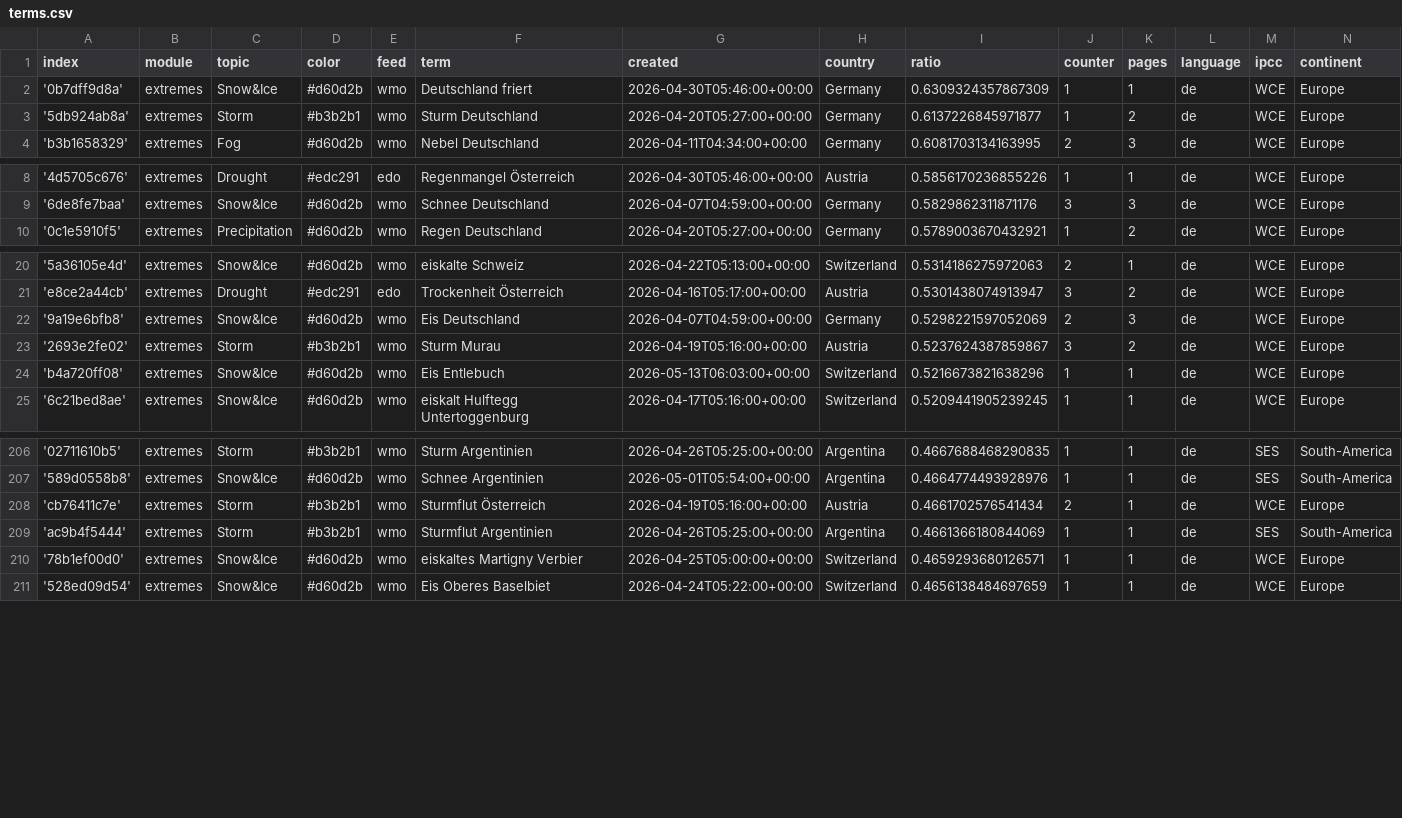
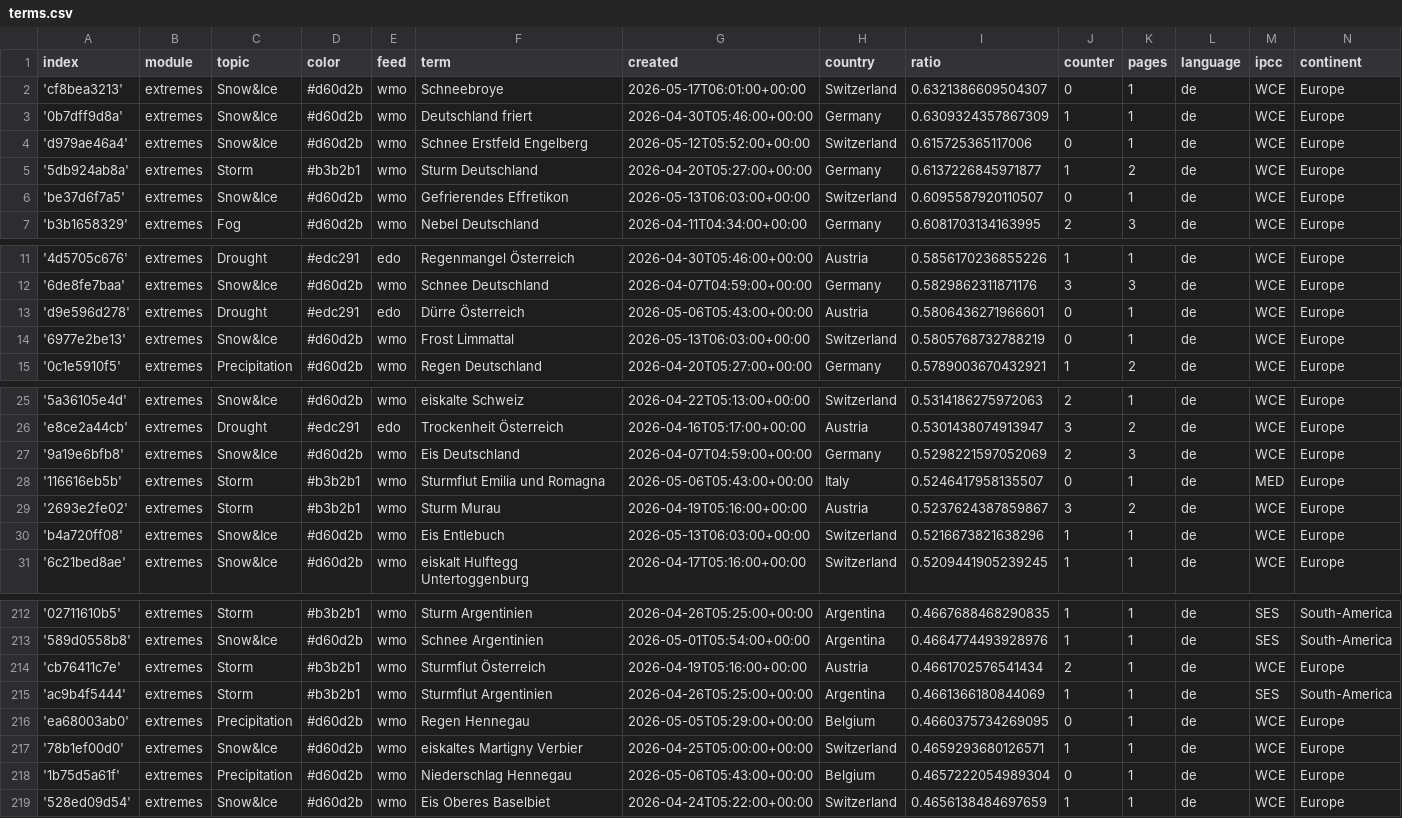
Before and after one commit to pg-ufr-news/germanExtremes, a CSV file: terms.csv, drawn as a sheet; only a part is shown, gaps mark what is left out; the diff covers the shown part only.

Commit message:
Commit from GitHub Actions (import:0.0)

```diff
--- a/terms.csv
+++ b/terms.csv
@@ -1,4 +1,7 @@
 index,module,topic,color,feed,term,created,country,ratio,counter,pages,language,ipcc,continent
+'cf8bea3213',extremes,Snow&Ice,#d60d2b,wmo,Schneebroye,2026-05-17T06:01:00+00:00,Switzerland,0.6321386609504307,0,1,de,WCE,Europe
 '0b7dff9d8a',extremes,Snow&Ice,#d60d2b,wmo,Deutschland friert,2026-04-30T05:46:00+00:00,Germany,0.6309324357867309,1,1,de,WCE,Europe
+'d979ae46a4',extremes,Snow&Ice,#d60d2b,wmo,Schnee Erstfeld Engelberg,2026-05-12T05:52:00+00:00,Switzerland,0.615725365117006,0,1,de,WCE,Europe
 '5db924ab8a',extremes,Storm,#b3b2b1,wmo,Sturm Deutschland,2026-04-20T05:27:00+00:00,Germany,0.6137226845971877,1,2,de,WCE,Europe
+'be37d6f7a5',extremes,Snow&Ice,#d60d2b,wmo,Gefrierendes Effretikon,2026-05-13T06:03:00+00:00,Switzerland,0.6095587920110507,0,1,de,WCE,Europe
 'b3b1658329',extremes,Fog,#d60d2b,wmo,Nebel Deutschland,2026-04-11T04:34:00+00:00,Germany,0.6081703134163995,2,3,de,WCE,Europe
@@ -9,2 +12,4 @@ index,module,topic,color,feed,term,created,country,ratio,counter,pages,language,
 '6de8fe7baa',extremes,Snow&Ice,#d60d2b,wmo,Schnee Deutschland,2026-04-07T04:59:00+00:00,Germany,0.5829862311871176,3,3,de,WCE,Europe
+'d9e596d278',extremes,Drought,#edc291,edo,Dürre Österreich,2026-05-06T05:43:00+00:00,Austria,0.5806436271966601,0,1,de,WCE,Europe
+'6977e2be13',extremes,Snow&Ice,#d60d2b,wmo,Frost Limmattal,2026-05-13T06:03:00+00:00,Switzerland,0.5805768732788219,0,1,de,WCE,Europe
 '0c1e5910f5',extremes,Precipitation,#d60d2b,wmo,Regen Deutschland,2026-04-20T05:27:00+00:00,Germany,0.5789003670432921,1,2,de,WCE,Europe
@@ -22,2 +27,3 @@ index,module,topic,color,feed,term,created,country,ratio,counter,pages,language,
 '9a19e6bfb8',extremes,Snow&Ice,#d60d2b,wmo,Eis Deutschland,2026-04-07T04:59:00+00:00,Germany,0.5298221597052069,2,3,de,WCE,Europe
+'116616eb5b',extremes,Storm,#b3b2b1,wmo,Sturmflut Emilia und Romagna,2026-05-06T05:43:00+00:00,Italy,0.5246417958135507,0,1,de,MED,Europe
 '2693e2fe02',extremes,Storm,#b3b2b1,wmo,Sturm Murau,2026-04-19T05:16:00+00:00,Austria,0.5237624387859867,3,2,de,WCE,Europe
@@ -209,3 +215,5 @@ index,module,topic,color,feed,term,created,country,ratio,counter,pages,language,
 'ac9b4f5444',extremes,Storm,#b3b2b1,wmo,Sturmflut Argentinien,2026-04-26T05:25:00+00:00,Argentina,0.4661366180844069,1,1,de,SES,South-America
+'ea68003ab0',extremes,Precipitation,#d60d2b,wmo,Regen Hennegau,2026-05-05T05:29:00+00:00,Belgium,0.4660375734269095,0,1,de,WCE,Europe
 '78b1ef00d0',extremes,Snow&Ice,#d60d2b,wmo,eiskaltes Martigny Verbier,2026-04-25T05:00:00+00:00,Switzerland,0.4659293680126571,1,1,de,WCE,Europe
+'1b75d5a61f',extremes,Precipitation,#d60d2b,wmo,Niederschlag Hennegau,2026-05-06T05:43:00+00:00,Belgium,0.4657222054989304,0,1,de,WCE,Europe
 '528ed09d54',extremes,Snow&Ice,#d60d2b,wmo,Eis Oberes Baselbiet,2026-04-24T05:22:00+00:00,Switzerland,0.4656138484697659,1,1,de,WCE,Europe
```
Also changed, not shown: 4 edited cells elsewhere in this file.
